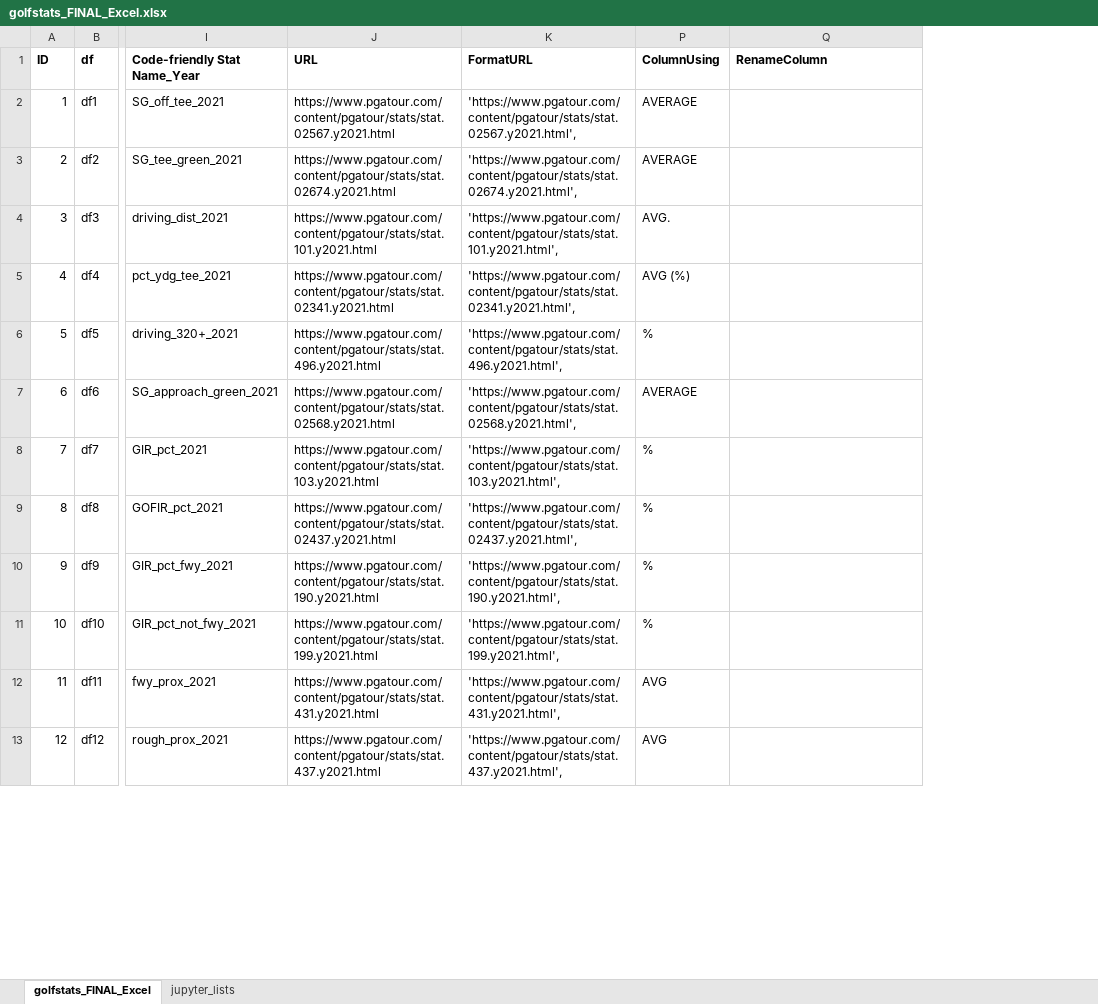
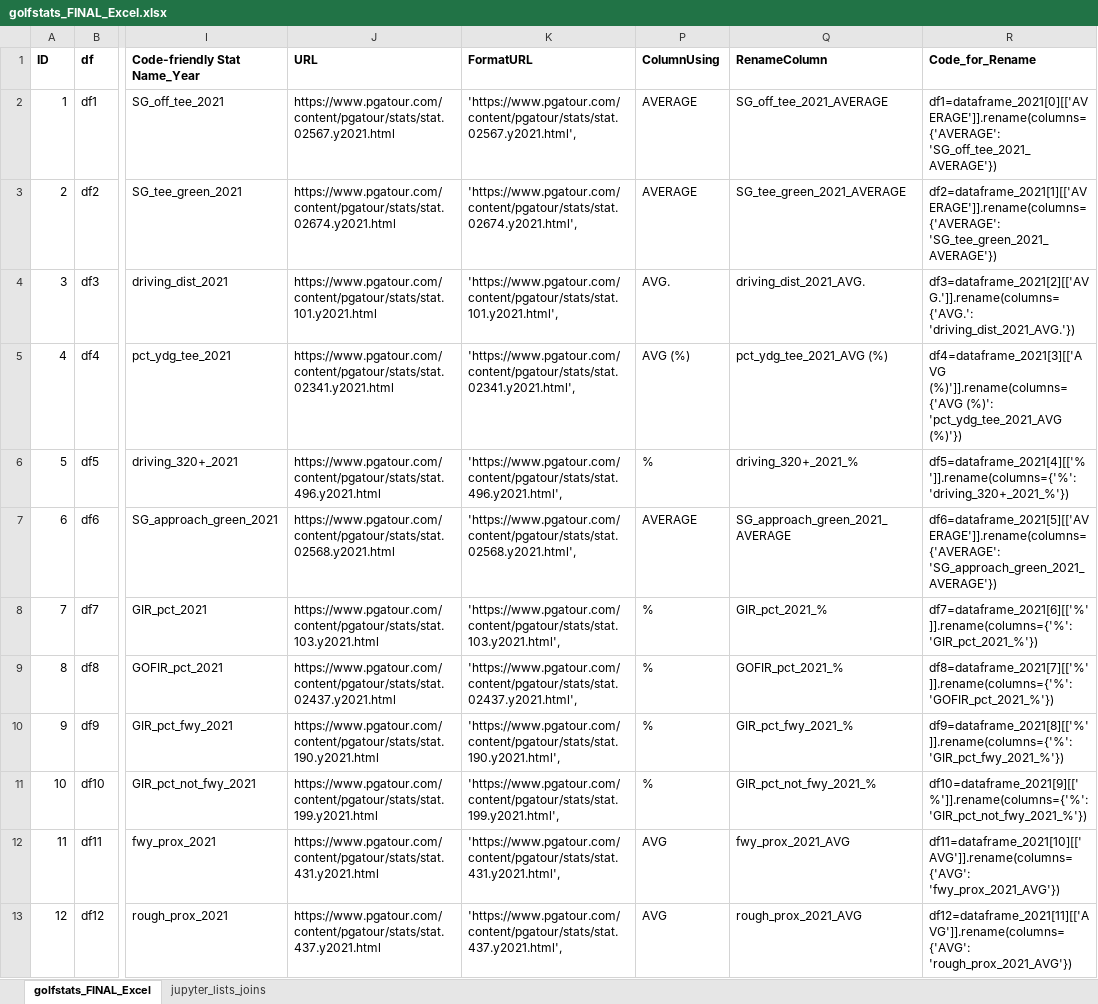
Before and after one commit to joelapsansky/red-team, an Excel workbook: golfstats_FINAL_Excel.xlsx, sheet golfstats_FINAL_Excel, drawn as a sheet; only a part is shown, gaps mark what is left out; values as stored, in another font and other column widths than the file's, no borders; the diff covers the shown part only; the diff names each change by its address in the sheet, - before the commit and + after, or states it on an @@ line.

Commit message:
adding dataset after web scrape

```diff
--- a/golfstats_FINAL_Excel.xlsx (sheet golfstats_FINAL_Excel)
+++ b/golfstats_FINAL_Excel.xlsx (sheet golfstats_FINAL_Excel)
-sheet tab: jupyter_lists
+sheet tab: jupyter_lists_joins
+column R (Code_for_Rename), rows 2-13: df1=dataframe_2021[0][['AVERAGE']].rename(columns={'AVERAGE': 'SG_off_tee_2021_AVERAGE'}) | df2=dataframe_2021[1][['AVERAGE']].rename(columns={'AVERAGE': 'SG_tee_green_2021_AVERAGE'}) | df3=dataframe_2021[2][['AVG.']].rename(columns={'AVG.': 'driving_dist_2021_AVG.'}) | df4=dataframe_2021[3][['AVG (%)']].rename(columns={'AVG (%)': 'pct_ydg_tee_2021_AVG (%)'}) | df5=dataframe_2021[4][['%']].rename(columns={'%': 'driving_320+_2021_%'}) | df6=dataframe_2021[5][['AVERAGE']].rename(columns={'AVERAGE': 'SG_approach_green_2021_AVERAGE'}) | df7=dataframe_2021[6][['%']].rename(columns={'%': 'GIR_pct_2021_%'}) | df8=dataframe_2021[7][['%']].rename(columns={'%': 'GOFIR_pct_2021_%'}) | df9=dataframe_2021[8][['%']].rename(columns={'%': 'GIR_pct_fwy_2021_%'}) | df10=dataframe_2021[9][['%']].rename(columns={'%': 'GIR_pct_not_fwy_2021_%'}) | df11=dataframe_2021[10][['AVG']].rename(columns={'AVG': 'fwy_prox_2021_AVG'}) | df12=dataframe_2021[11][['AVG']].rename(columns={'AVG': 'rough_prox_2021_AVG'})
-Q2 (RenameColumn): (empty)
+Q2 (RenameColumn): SG_off_tee_2021_AVERAGE
-Q3 (RenameColumn): (empty)
+Q3 (RenameColumn): SG_tee_green_2021_AVERAGE
-Q4 (RenameColumn): (empty)
+Q4 (RenameColumn): driving_dist_2021_AVG.
-Q5 (RenameColumn): (empty)
+Q5 (RenameColumn): pct_ydg_tee_2021_AVG (%)
-Q6 (RenameColumn): (empty)
+Q6 (RenameColumn): driving_320+_2021_%
-Q7 (RenameColumn): (empty)
+Q7 (RenameColumn): SG_approach_green_2021_AVERAGE
-Q8 (RenameColumn): (empty)
+Q8 (RenameColumn): GIR_pct_2021_%
-Q9 (RenameColumn): (empty)
+Q9 (RenameColumn): GOFIR_pct_2021_%
-Q10 (RenameColumn): (empty)
+Q10 (RenameColumn): GIR_pct_fwy_2021_%
-Q11 (RenameColumn): (empty)
+Q11 (RenameColumn): GIR_pct_not_fwy_2021_%
-Q12 (RenameColumn): (empty)
+Q12 (RenameColumn): fwy_prox_2021_AVG
-Q13 (RenameColumn): (empty)
+Q13 (RenameColumn): rough_prox_2021_AVG
```
Also changed, not shown: 21 edited cells elsewhere in this sheet, sheet jupyter_lists_joins, 2 other files.
